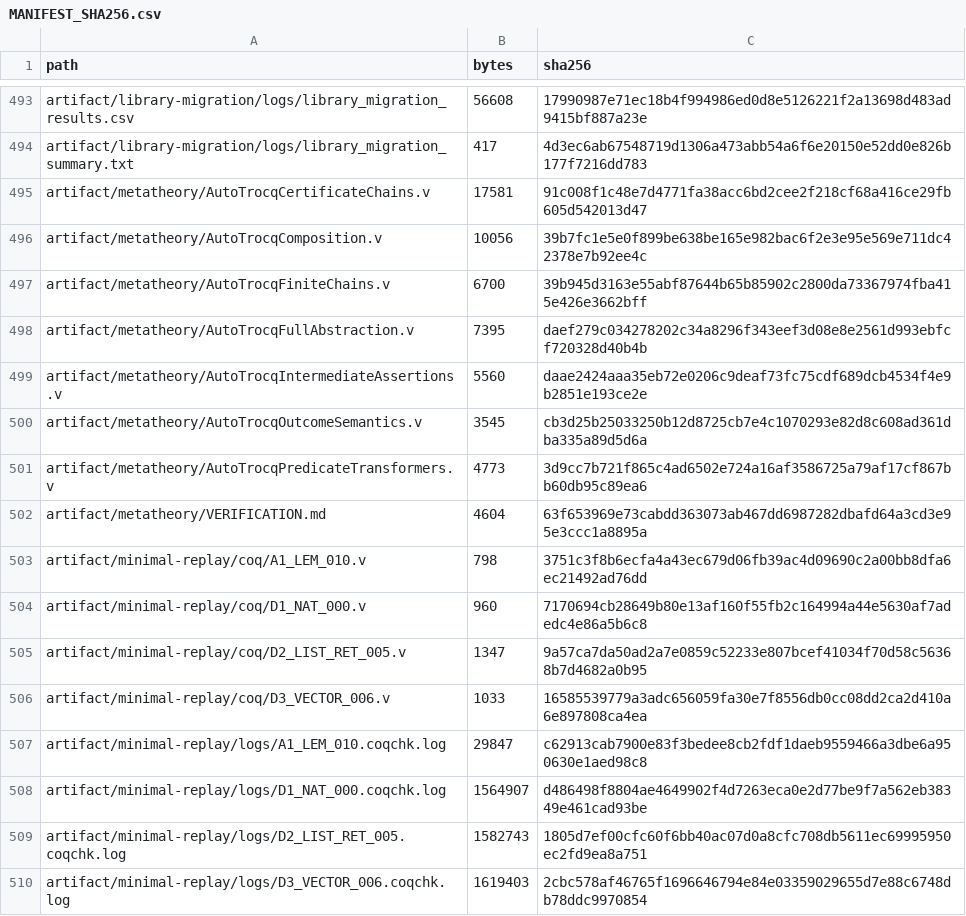
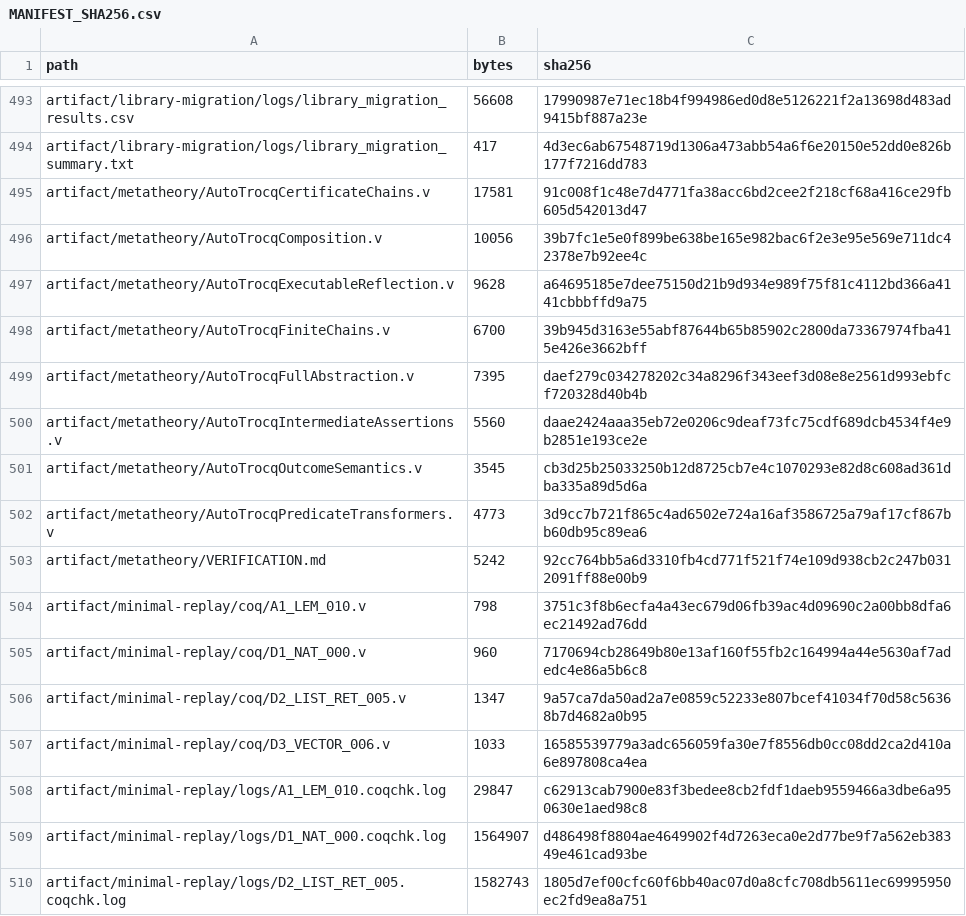
Before and after one commit to WilliamWangPeng/AutoTrocq, a CSV file: MANIFEST_SHA256.csv, drawn as a sheet; only a part is shown, gaps mark what is left out; the shorter side is filled out with more unchanged rows; the diff covers the shown part only.

Commit message:
Add executable checker reflection metatheory

```diff
--- a/MANIFEST_SHA256.csv
+++ b/MANIFEST_SHA256.csv
@@ -496,2 +496,3 @@ artifact/metatheory/AutoTrocqCertificateChains.v,17581,91c008f1c48e7d4771fa38acc
 artifact/metatheory/AutoTrocqComposition.v,10056,39b7fc1e5e0f899be638be165e982bac6f2e3e95e569e711dc42378e7b92ee4c
+artifact/metatheory/AutoTrocqExecutableReflection.v,9628,a64695185e7dee75150d21b9d934e989f75f81c4112bd366a4141cbbbffd9a75
 artifact/metatheory/AutoTrocqFiniteChains.v,6700,39b945d3163e55abf87644b65b85902c2800da73367974fba415e426e3662bff
@@ -501,3 +502,3 @@ artifact/metatheory/AutoTrocqOutcomeSemantics.v,3545,cb3d25b25033250b12d8725cb7e
 artifact/metatheory/AutoTrocqPredicateTransformers.v,4773,3d9cc7b721f865c4ad6502e724a16af3586725a79af17cf867bb60db95c89ea6
-artifact/metatheory/VERIFICATION.md,4604,63f653969e73cabdd363073ab467dd6987282dbafd64a3cd3e95e3ccc1a8895a
+artifact/metatheory/VERIFICATION.md,5242,92cc764bb5a6d3310fb4cd771f521f74e109d938cb2c247b0312091ff88e00b9
 artifact/minimal-replay/coq/A1_LEM_010.v,798,3751c3f8b6ecfa4a43ec679d06fb39ac4d09690c2a00bb8dfa6ec21492ad76dd
```
Also changed, not shown: 24 edited cells elsewhere in this file, artifact/full-release-validation/coqc_results.csv, artifact/full-release-validation/coqchk_results.csv, 12 other files.
